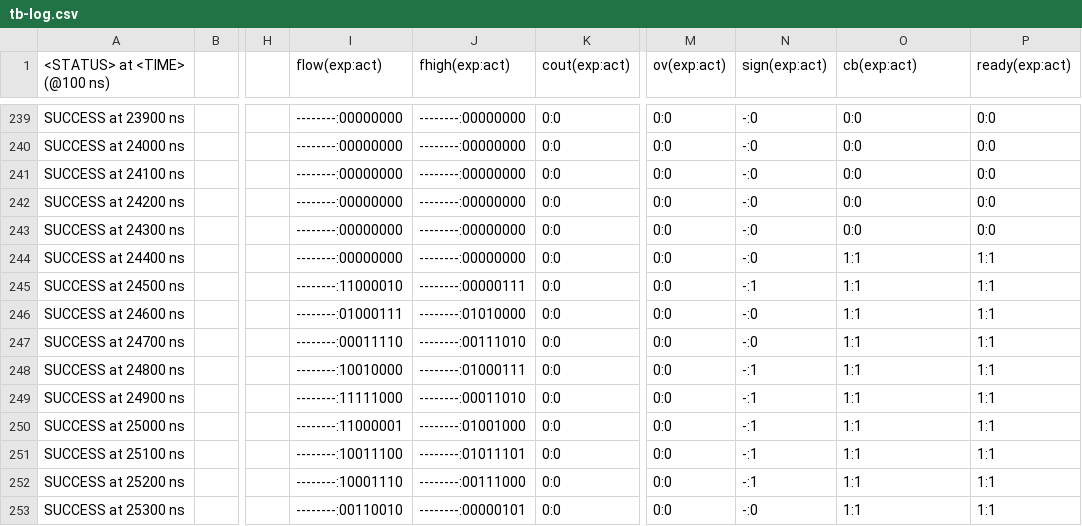
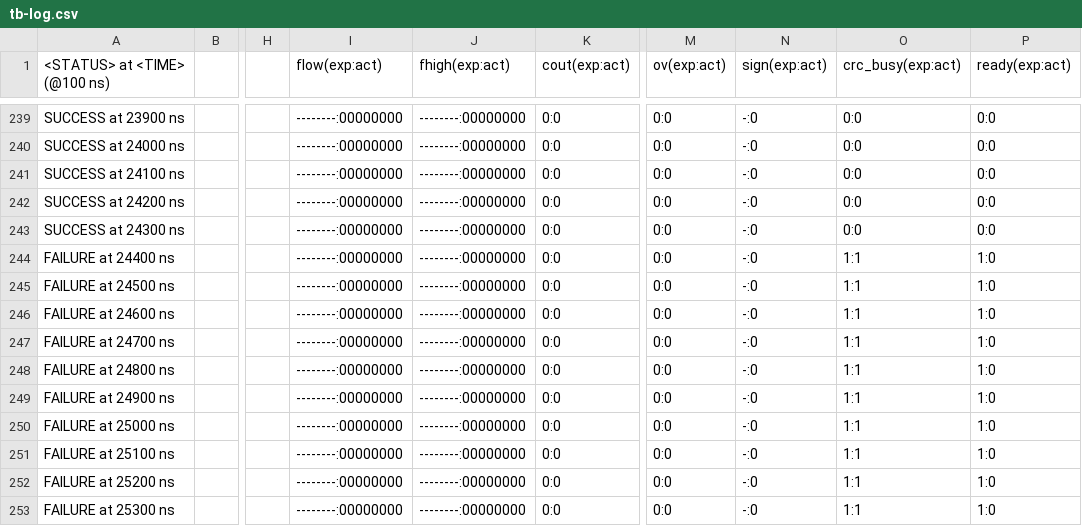
Before and after one commit to frederik-hoeft/fhdw-vhdl-alu-can, a CSV file: src/alu/tb-log.csv, drawn as a sheet; only a part is shown, gaps mark what is left out; the diff covers the shown part only; the diff names each change by its address in the sheet, - before the commit and + after, or states it on an @@ line.

```diff
--- a/src/alu/tb-log.csv
+++ b/src/alu/tb-log.csv
-O1: cb(exp:act)
+O1: crc_busy(exp:act)
-A244 (<STATUS> at <TIME> (@100 ns)): SUCCESS at 24400 ns
+A244 (<STATUS> at <TIME> (@100 ns)): FAILURE at 24400 ns
-P244:P253 (ready(exp:act)): 1:1
+P244:P253 (ready(exp:act)): 1:0
-A245 (<STATUS> at <TIME> (@100 ns)): SUCCESS at 24500 ns
+A245 (<STATUS> at <TIME> (@100 ns)): FAILURE at 24500 ns
-I245 (flow(exp:act)): --------:11000010
+I245 (flow(exp:act)): --------:00000000
-J245 (fhigh(exp:act)): --------:00000111
+J245 (fhigh(exp:act)): --------:00000000
-N245 (sign(exp:act)): -:1
+N245 (sign(exp:act)): -:0
-A246 (<STATUS> at <TIME> (@100 ns)): SUCCESS at 24600 ns
+A246 (<STATUS> at <TIME> (@100 ns)): FAILURE at 24600 ns
-I246 (flow(exp:act)): --------:01000111
+I246 (flow(exp:act)): --------:00000000
-J246 (fhigh(exp:act)): --------:01010000
+J246 (fhigh(exp:act)): --------:00000000
-A247 (<STATUS> at <TIME> (@100 ns)): SUCCESS at 24700 ns
+A247 (<STATUS> at <TIME> (@100 ns)): FAILURE at 24700 ns
-I247 (flow(exp:act)): --------:00011110
+I247 (flow(exp:act)): --------:00000000
-J247 (fhigh(exp:act)): --------:00111010
+J247 (fhigh(exp:act)): --------:00000000
-A248 (<STATUS> at <TIME> (@100 ns)): SUCCESS at 24800 ns
+A248 (<STATUS> at <TIME> (@100 ns)): FAILURE at 24800 ns
-I248 (flow(exp:act)): --------:10010000
+I248 (flow(exp:act)): --------:00000000
-J248 (fhigh(exp:act)): --------:01000111
+J248 (fhigh(exp:act)): --------:00000000
-N248:N252 (sign(exp:act)): -:1
+N248:N252 (sign(exp:act)): -:0
-A249 (<STATUS> at <TIME> (@100 ns)): SUCCESS at 24900 ns
+A249 (<STATUS> at <TIME> (@100 ns)): FAILURE at 24900 ns
-I249 (flow(exp:act)): --------:11111000
+I249 (flow(exp:act)): --------:00000000
-J249 (fhigh(exp:act)): --------:00011010
+J249 (fhigh(exp:act)): --------:00000000
-A250 (<STATUS> at <TIME> (@100 ns)): SUCCESS at 25000 ns
+A250 (<STATUS> at <TIME> (@100 ns)): FAILURE at 25000 ns
-I250 (flow(exp:act)): --------:11000001
+I250 (flow(exp:act)): --------:00000000
-J250 (fhigh(exp:act)): --------:01001000
+J250 (fhigh(exp:act)): --------:00000000
-A251 (<STATUS> at <TIME> (@100 ns)): SUCCESS at 25100 ns
+A251 (<STATUS> at <TIME> (@100 ns)): FAILURE at 25100 ns
-I251 (flow(exp:act)): --------:10011100
+I251 (flow(exp:act)): --------:00000000
-J251 (fhigh(exp:act)): --------:01011101
+J251 (fhigh(exp:act)): --------:00000000
-A252 (<STATUS> at <TIME> (@100 ns)): SUCCESS at 25200 ns
+A252 (<STATUS> at <TIME> (@100 ns)): FAILURE at 25200 ns
-I252 (flow(exp:act)): --------:10001110
+I252 (flow(exp:act)): --------:00000000
-J252 (fhigh(exp:act)): --------:00111000
+J252 (fhigh(exp:act)): --------:00000000
-A253 (<STATUS> at <TIME> (@100 ns)): SUCCESS at 25300 ns
+A253 (<STATUS> at <TIME> (@100 ns)): FAILURE at 25300 ns
-I253 (flow(exp:act)): --------:00110010
+I253 (flow(exp:act)): --------:00000000
-J253 (fhigh(exp:act)): --------:00000101
+J253 (fhigh(exp:act)): --------:00000000
```
Also changed, not shown: 90 edited cells elsewhere in this file, 1 other file.
